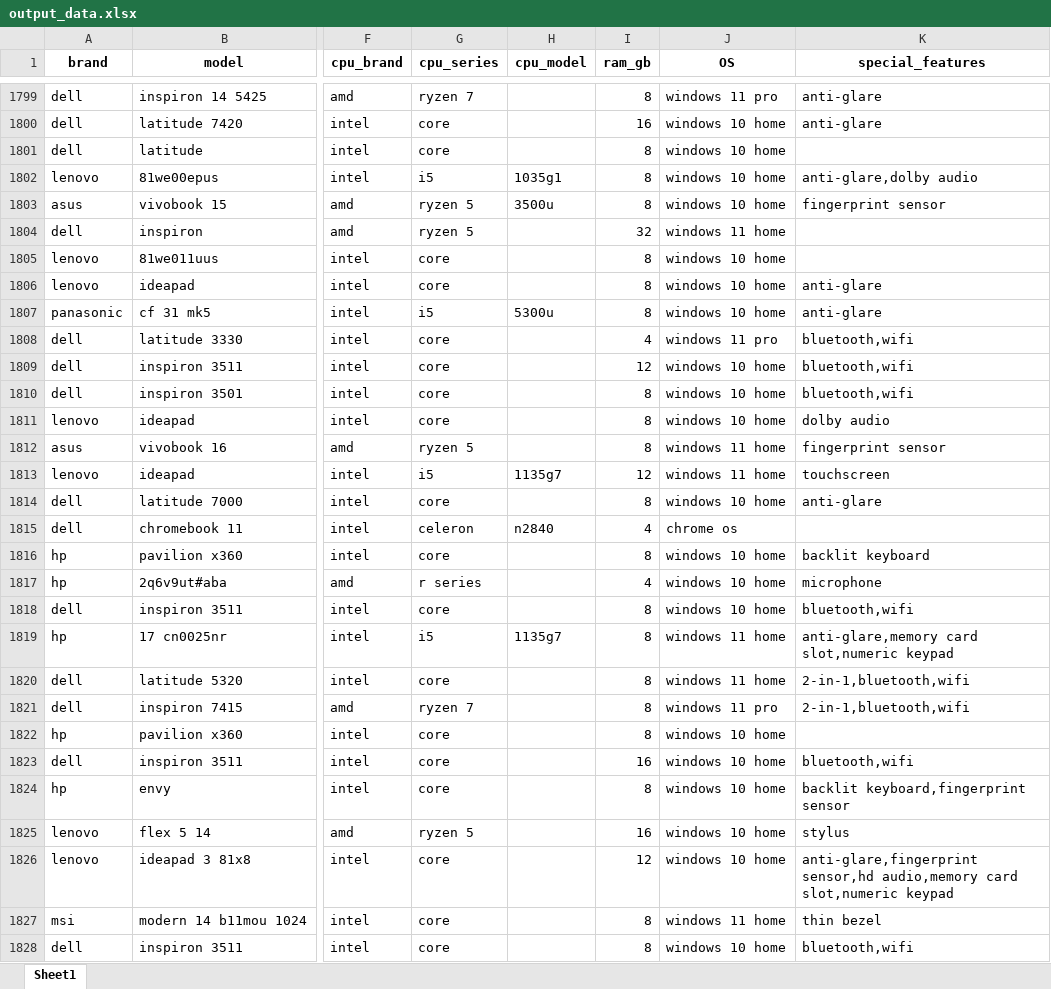
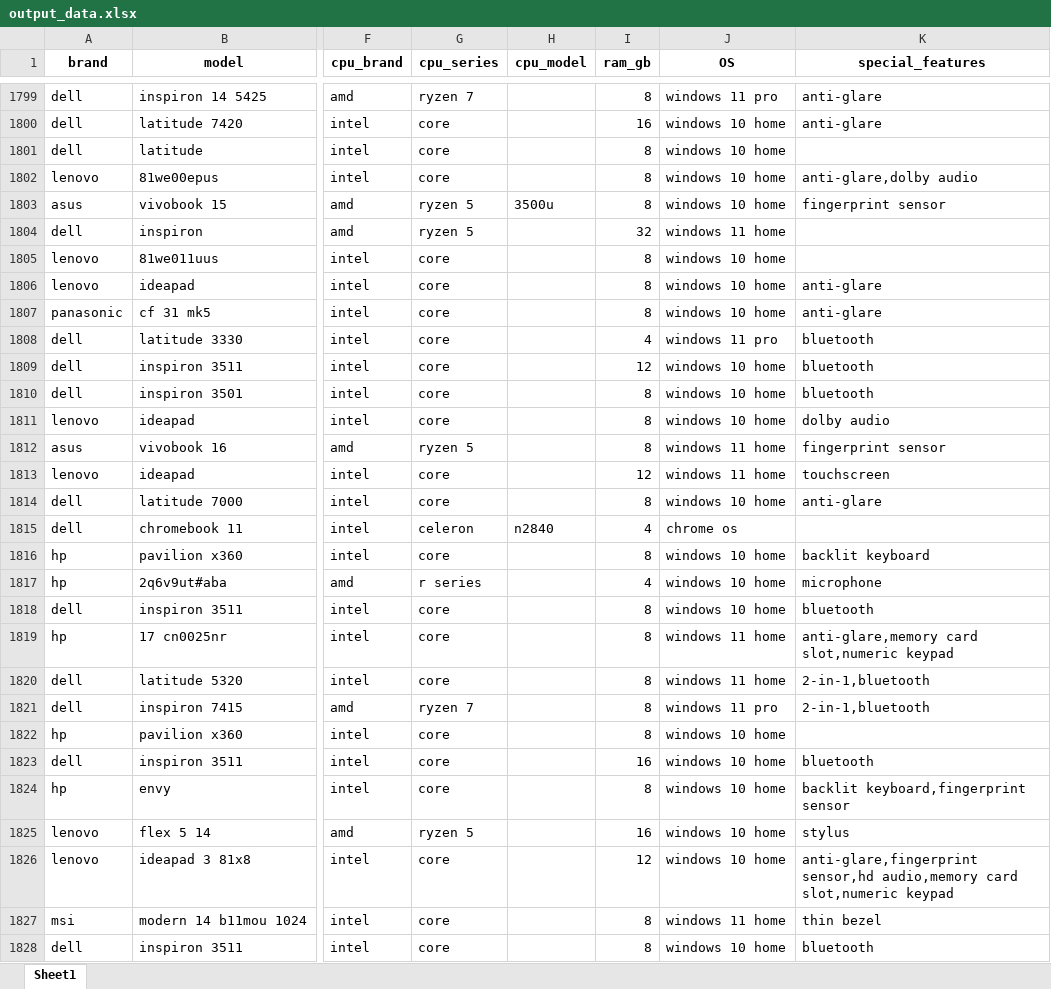
Before and after one commit to m-pluta/data-cleaning-coursework, an Excel workbook: output_data.xlsx, sheet Sheet1, drawn as a sheet; only a part is shown, gaps mark what is left out; values as stored, in another font and other column widths than the file's, no borders; the diff covers the shown part only; the diff names each change by its address in the sheet, - before the commit and + after, or states it on an @@ line.

Commit message:
Reduce the level of hard-coding when normalising special features

```diff
--- a/output_data.xlsx (sheet Sheet1)
+++ b/output_data.xlsx (sheet Sheet1)
-G1802 (cpu_series): i5
+G1802 (cpu_series): core
-H1802 (cpu_model): 1035g1
+H1802 (cpu_model): (empty)
-G1807 (cpu_series): i5
+G1807 (cpu_series): core
-H1807 (cpu_model): 5300u
+H1807 (cpu_model): (empty)
-K1808:K1810 (special_features): bluetooth,wifi
+K1808:K1810 (special_features): bluetooth
-G1813 (cpu_series): i5
+G1813 (cpu_series): core
-H1813 (cpu_model): 1135g7
+H1813 (cpu_model): (empty)
-K1818 (special_features): bluetooth,wifi
+K1818 (special_features): bluetooth
-G1819 (cpu_series): i5
+G1819 (cpu_series): core
-H1819 (cpu_model): 1135g7
+H1819 (cpu_model): (empty)
-K1820:K1821 (special_features): 2-in-1,bluetooth,wifi
+K1820:K1821 (special_features): 2-in-1,bluetooth
-K1823 (special_features): bluetooth,wifi
+K1823 (special_features): bluetooth
-K1828 (special_features): bluetooth,wifi
+K1828 (special_features): bluetooth
```
Also changed, not shown: 976 edited cells elsewhere in this sheet, 1 other file.
